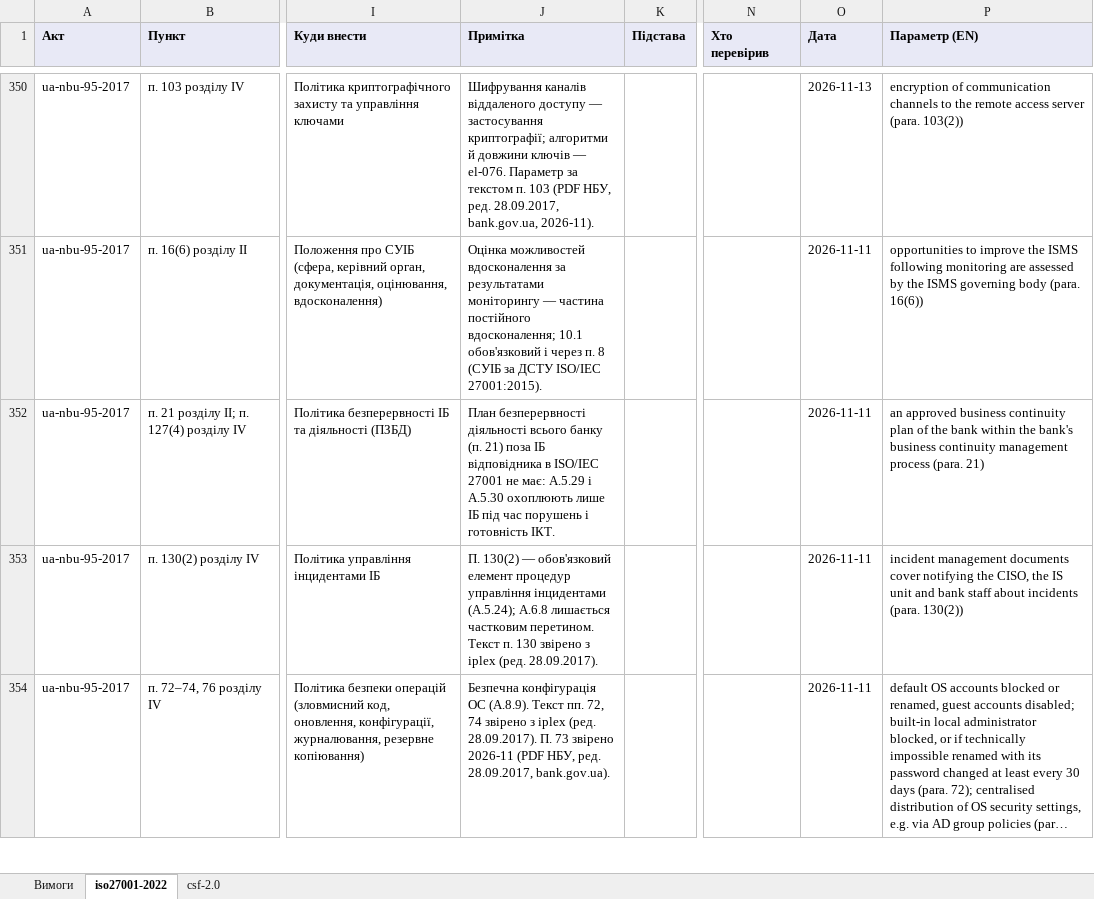
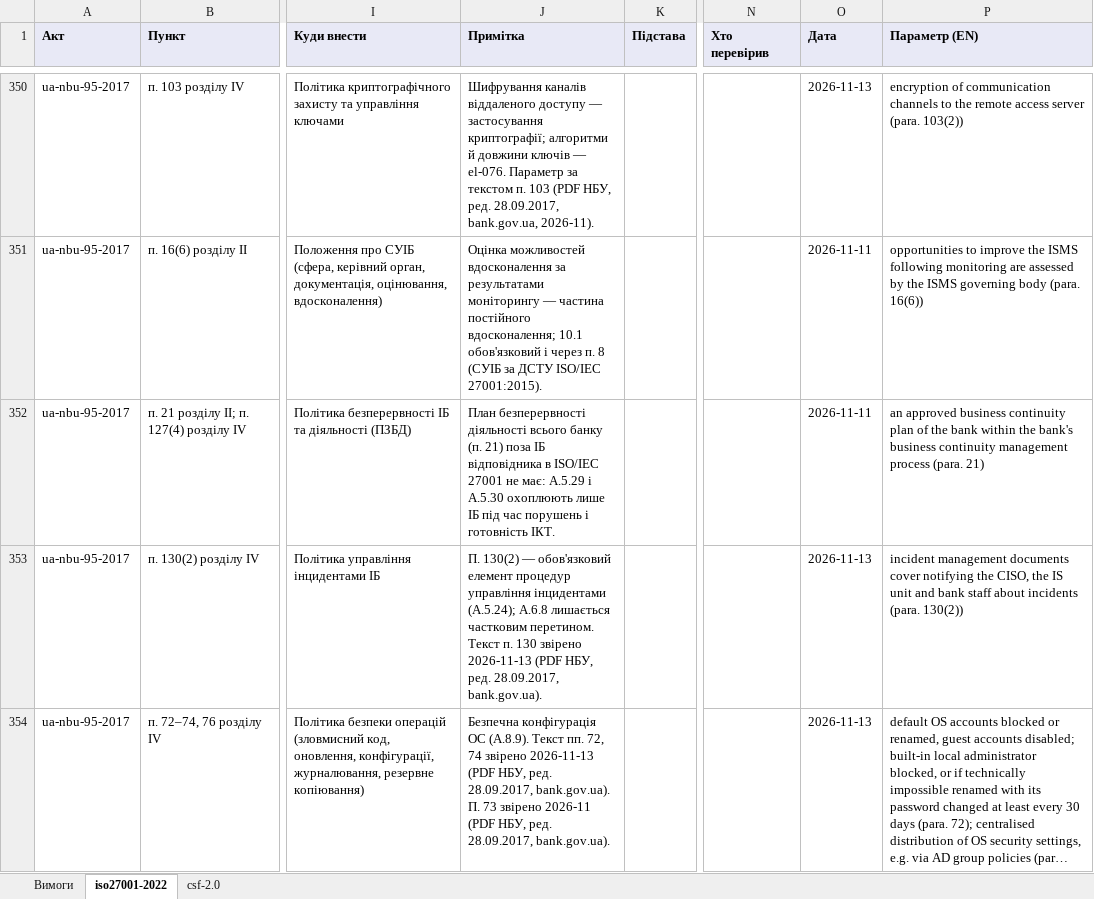
Before and after one commit to Ivan-Gokin/grc-foundation-ua, an Excel workbook: mappings/nbu.xlsx, sheet iso27001-2022, drawn as a sheet; only a part is shown, gaps mark what is left out; long unchanged cells end in …; values as stored, in another font and other column widths than the file's, no borders; the diff covers the shown part only; the diff names each change by its address in the sheet, - before the commit and + after, or states it on an @@ line.

```diff
--- a/mappings/nbu.xlsx (sheet iso27001-2022)
+++ b/mappings/nbu.xlsx (sheet iso27001-2022)
-J353 (Примітка): …130 звірено з iplex (ред. 28.09.2017).
+J353 (Примітка): …130 звірено 2026-11-13 (PDF НБУ, ред. 28.09.2017, bank.gov.ua).
-O353:O354 (Дата): 2026-11-11
+O353:O354 (Дата): 2026-11-13
-J354 (Примітка): …74 звірено з iplex (ред. 28.09.2017). П. 73…
+J354 (Примітка): …74 звірено 2026-11-13 (PDF НБУ, ред. 28.09.2017, bank.gov.ua). П. 73…
```
Also changed, not shown: 4 added rows, 1 removed row and 52 edited cells elsewhere in this sheet, sheet csf-2.0, sheet Вимоги, mappings/cmu-373-736.xlsx, mappings/law-80-94-vr.xlsx, 2 other files.
